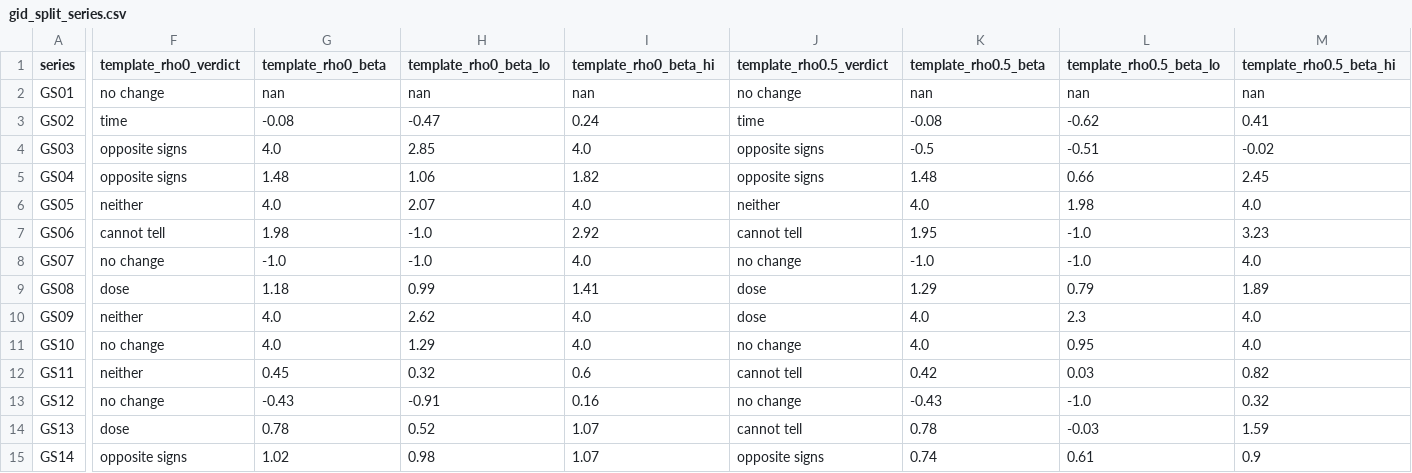
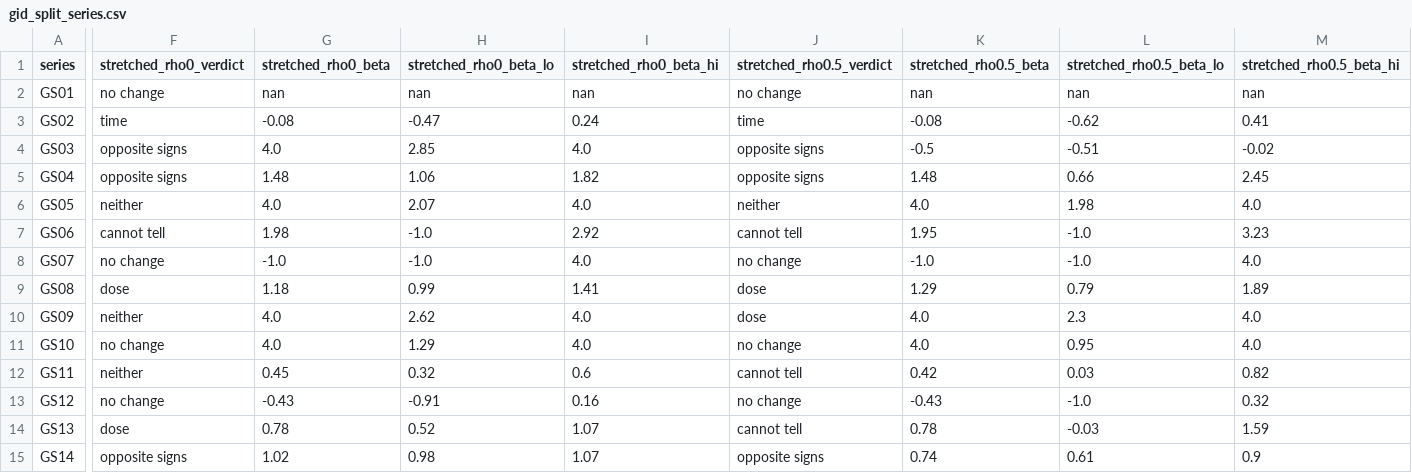
Before and after one commit to Dave-J-W/LSS_Reader2, a CSV file: docs/studies/xr_burns/gid_split_series.csv, drawn as a sheet; only a part is shown, gaps mark what is left out; the diff covers the shown part only; the diff names each change by its address in the sheet, - before the commit and + after, or states it on an @@ line.

```diff
--- a/docs/studies/xr_burns/gid_split_series.csv
+++ b/docs/studies/xr_burns/gid_split_series.csv
-F1: template_rho0_verdict
+F1: stretched_rho0_verdict
-G1: template_rho0_beta
+G1: stretched_rho0_beta
-H1: template_rho0_beta_lo
+H1: stretched_rho0_beta_lo
-I1: template_rho0_beta_hi
+I1: stretched_rho0_beta_hi
-J1: template_rho0.5_verdict
+J1: stretched_rho0.5_verdict
-K1: template_rho0.5_beta
+K1: stretched_rho0.5_beta
-L1: template_rho0.5_beta_lo
+L1: stretched_rho0.5_beta_lo
-M1: template_rho0.5_beta_hi
+M1: stretched_rho0.5_beta_hi
```
Also changed, not shown: 8 edited cells elsewhere in this file, docs/studies/burn_shoulder/nx.csv, docs/studies/burn_shoulder/reference_noise.csv, 26 other files.
